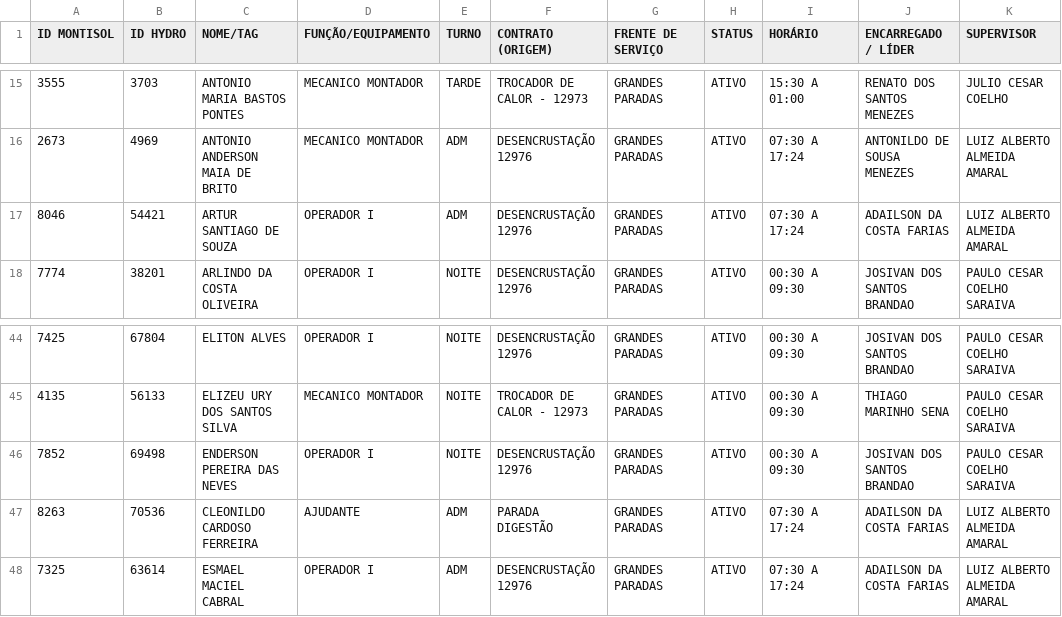
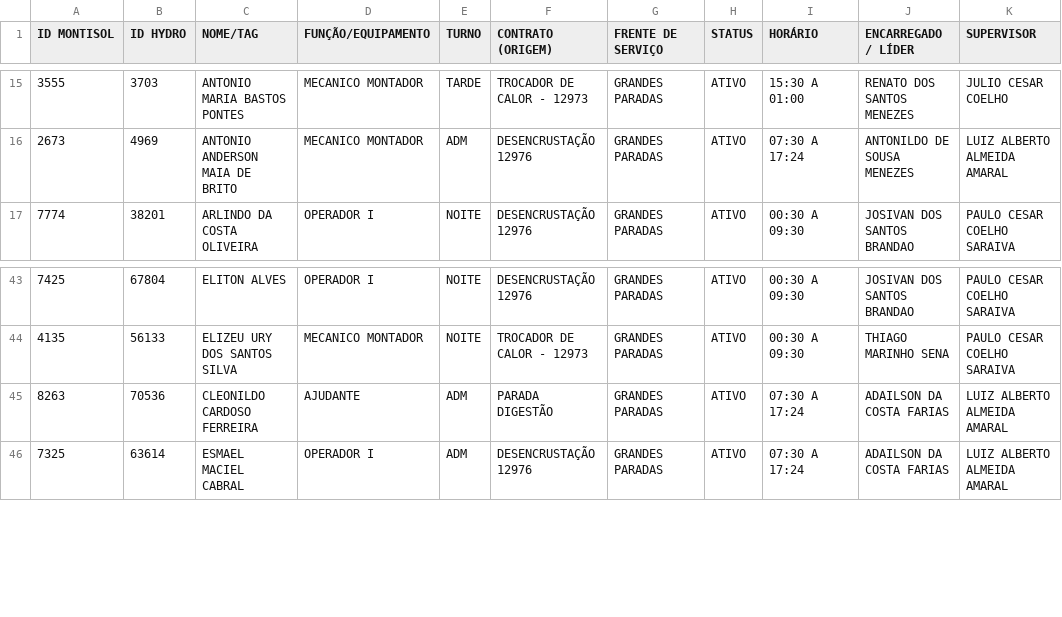
Before and after one commit to lucassnts963/followup_montisol, a CSV file: efetivo.csv, drawn as a sheet; only a part is shown, gaps mark what is left out.

Commit message:
Update efetivo.csv

```diff
--- a/efetivo.csv
+++ b/efetivo.csv
@@ -16,3 +16,2 @@ ID MONTISOL;ID HYDRO;NOME/TAG;FUNÇÃO/EQUIPAMENTO;TURNO;CONTRATO (ORIGEM);FRENT
 2673;4969;ANTONIO ANDERSON MAIA DE BRITO;MECANICO MONTADOR;ADM;DESENCRUSTAÇÃO 12976;GRANDES PARADAS;ATIVO;07:30 A 17:24;ANTONILDO DE SOUSA MENEZES;LUIZ ALBERTO ALMEIDA AMARAL
-8046;54421;ARTUR SANTIAGO DE SOUZA;OPERADOR I;ADM;DESENCRUSTAÇÃO 12976;GRANDES PARADAS;ATIVO;07:30 A 17:24;ADAILSON DA COSTA FARIAS;LUIZ ALBERTO ALMEIDA AMARAL
 7774;38201;ARLINDO DA COSTA OLIVEIRA;OPERADOR I;NOITE;DESENCRUSTAÇÃO 12976;GRANDES PARADAS;ATIVO;00:30 A 09:30;JOSIVAN DOS SANTOS BRANDAO;PAULO CESAR COELHO SARAIVA
@@ -45,3 +44,2 @@ ID MONTISOL;ID HYDRO;NOME/TAG;FUNÇÃO/EQUIPAMENTO;TURNO;CONTRATO (ORIGEM);FRENT
 4135;56133;ELIZEU URY DOS SANTOS SILVA;MECANICO MONTADOR;NOITE;TROCADOR DE CALOR - 12973;GRANDES PARADAS;ATIVO;00:30 A 09:30;THIAGO MARINHO SENA;PAULO CESAR COELHO SARAIVA
-7852;69498;ENDERSON PEREIRA DAS NEVES;OPERADOR I;NOITE;DESENCRUSTAÇÃO 12976;GRANDES PARADAS;ATIVO;00:30 A 09:30;JOSIVAN DOS SANTOS BRANDAO;PAULO CESAR COELHO SARAIVA
 8263;70536;CLEONILDO CARDOSO FERREIRA;AJUDANTE;ADM;PARADA DIGESTÃO;GRANDES PARADAS;ATIVO;07:30 A 17:24;ADAILSON DA COSTA FARIAS;LUIZ ALBERTO ALMEIDA AMARAL
```
